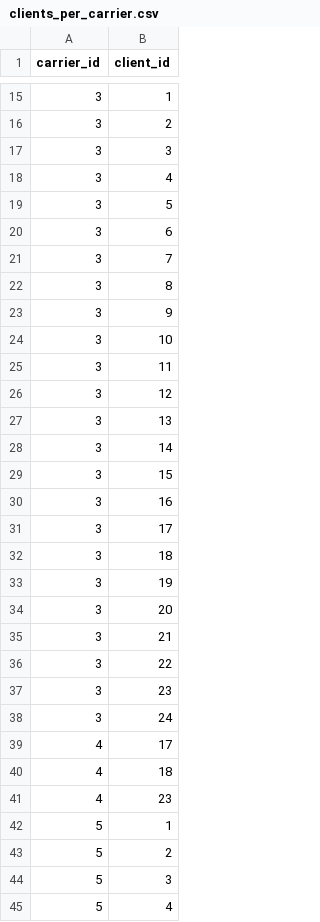
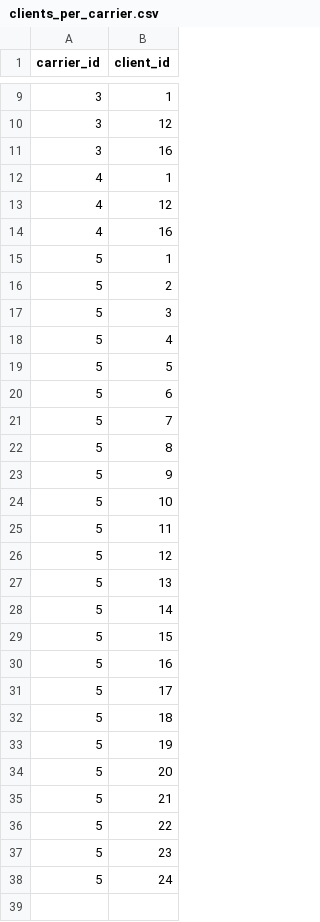
Before and after one commit to chriselster/FreightTestGenerator, a CSV file: out/clients_per_carrier.csv, drawn as a sheet; only a part is shown, gaps mark what is left out; the shorter side is filled out with more unchanged rows; the diff covers the shown part only.

```diff
--- a/out/clients_per_carrier.csv
+++ b/out/clients_per_carrier.csv
@@ -15,28 +9,7 @@ carrier_id,client_id
 3,1
-3,2
-3,3
-3,4
-3,5
-3,6
-3,7
-3,8
-3,9
-3,10
-3,11
 3,12
-3,13
-3,14
-3,15
 3,16
-3,17
-3,18
-3,19
-3,20
-3,21
-3,22
-3,23
-3,24
-4,17
-4,18
-4,23
+4,1
+4,12
+4,16
 5,1
```
Also changed, not shown: 6 removed rows and 6 edited cells elsewhere in this file, out/carriers.csv, out/clients.csv, 7 other files.
